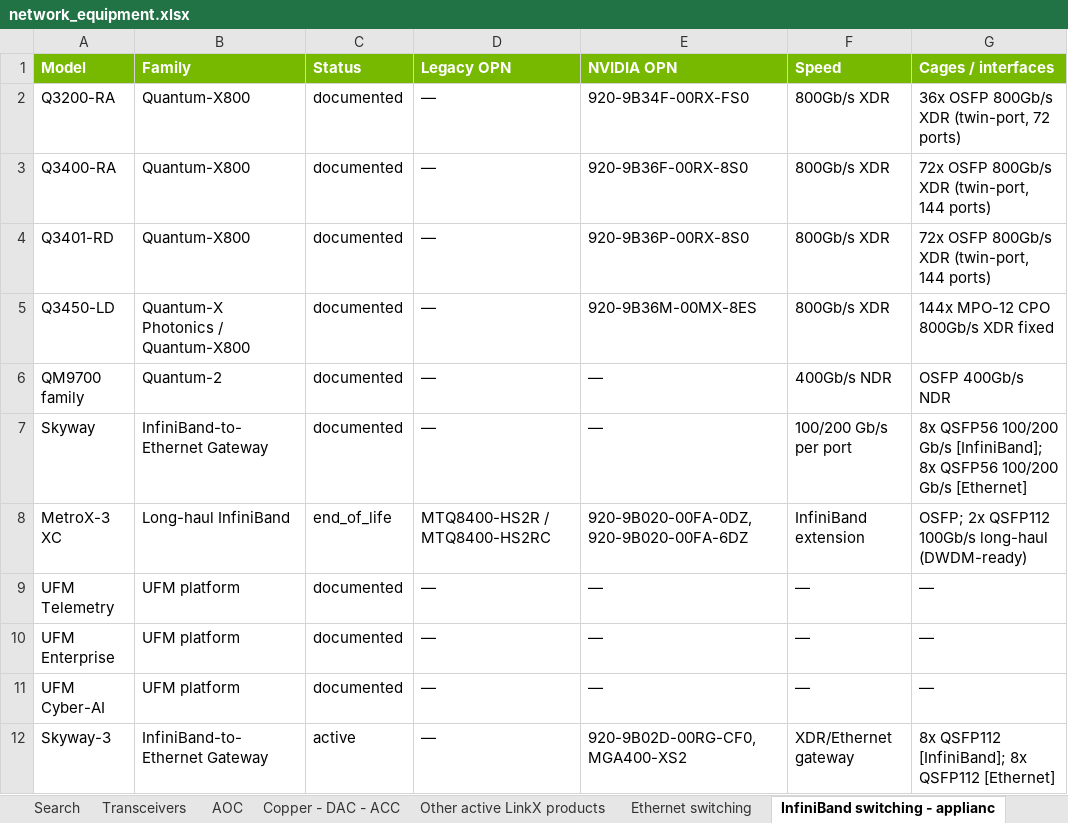
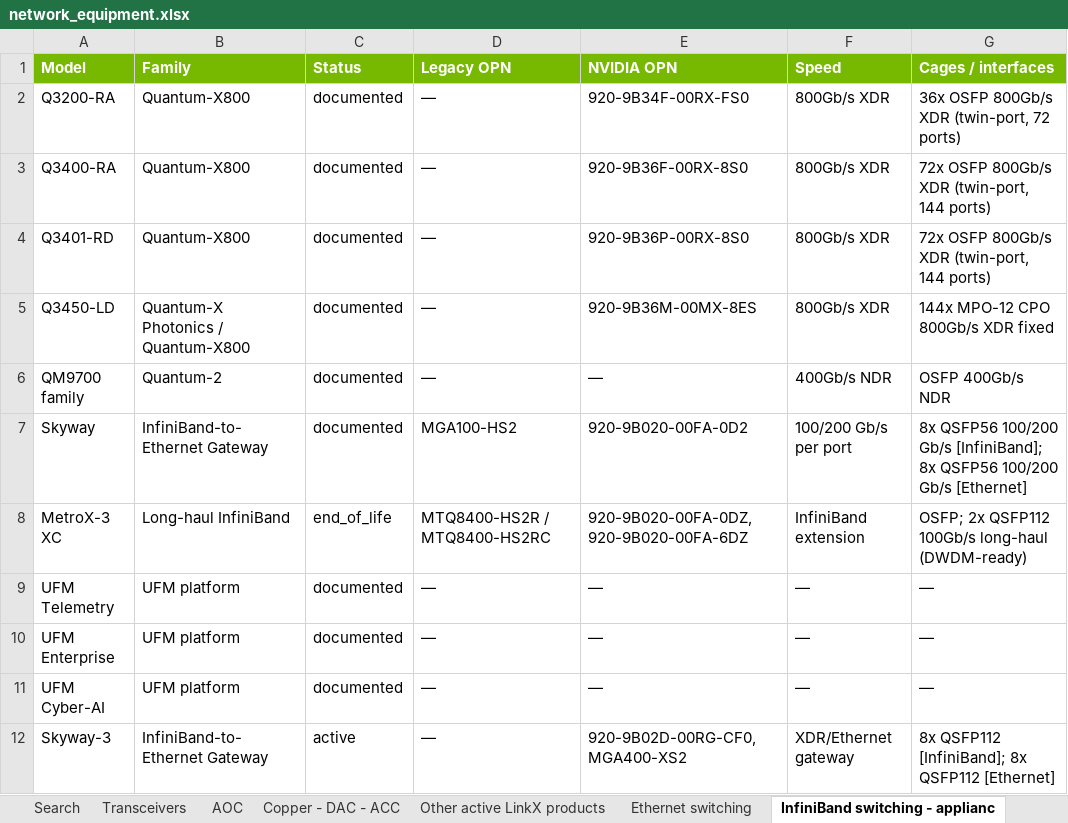
Before and after one commit to pi4-dev/nvidia-networking, an Excel workbook: network_equipment.xlsx, sheet InfiniBand switching - applianc, drawn as a sheet; only a part is shown; values as stored, in another font and other column widths than the file's, no borders; charts and pictures not drawn; the diff names each change by its address in the sheet, - before the commit and + after, or states it on an @@ line.

```diff
--- a/network_equipment.xlsx (sheet InfiniBand switching - applianc)
+++ b/network_equipment.xlsx (sheet InfiniBand switching - applianc)
-D7 (Legacy OPN): —
+D7 (Legacy OPN): MGA100-HS2
-E7 (NVIDIA OPN): —
+E7 (NVIDIA OPN): 920-9B020-00FA-0D2
```
Also changed, not shown: sheet All products, sheet Info, hidden cells.
